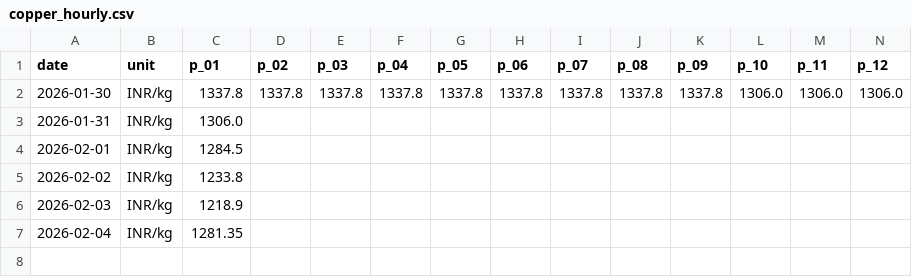
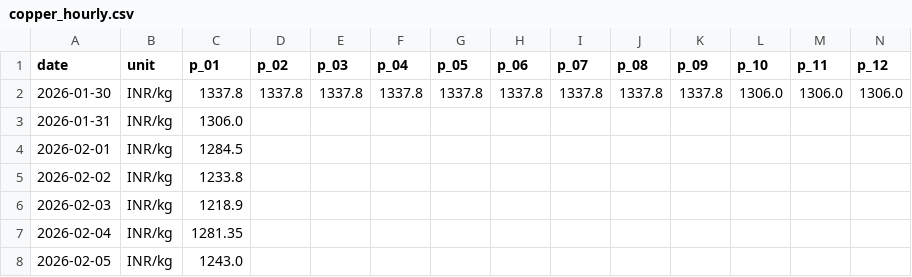
Before and after one commit to yasaswisalagrama/yasaswisalagrama.github.io, a CSV file: data/hourly/copper_hourly.csv, drawn as a sheet; only a part is shown; rows hold the shown columns only; the diff names each change by its address in the sheet, - before the commit and + after, or states it on an @@ line.

```diff
--- a/data/hourly/copper_hourly.csv
+++ b/data/hourly/copper_hourly.csv
+row 8: 2026-02-05 | INR/kg | 1243.0
```
Also changed, not shown: data/gold.csv, data/hourly/gold_22k_hourly.csv, 7 other files.
